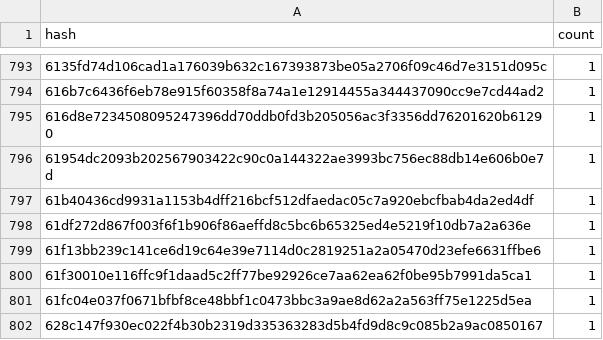
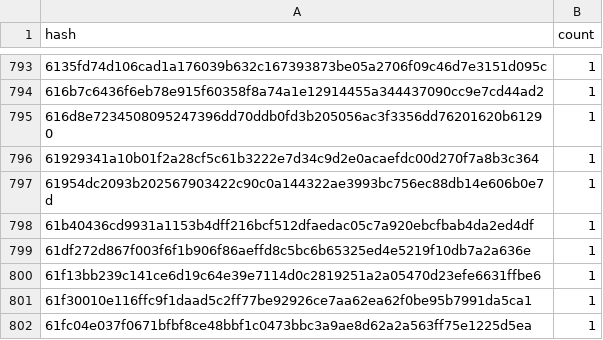
Before and after one commit to stellar-experimental/contract-wasms, a CSV file: analysis/dupe-code.csv, drawn as a sheet; only a part is shown, gaps mark what is left out; the shorter side is filled out with more unchanged rows; the diff names each change by its address in the sheet, - before the commit and + after, or states it on an @@ line.

```diff
--- a/analysis/dupe-code.csv
+++ b/analysis/dupe-code.csv
+row 796: 61929341a10b01f2a28cf5c61b3222e7d34c9d2e0acaefdc00d270f7a8b3c364 | 1
```
Also changed, not shown: analysis/dupe-sections.csv, analysis/dupe-specs.csv, 10 other files.
